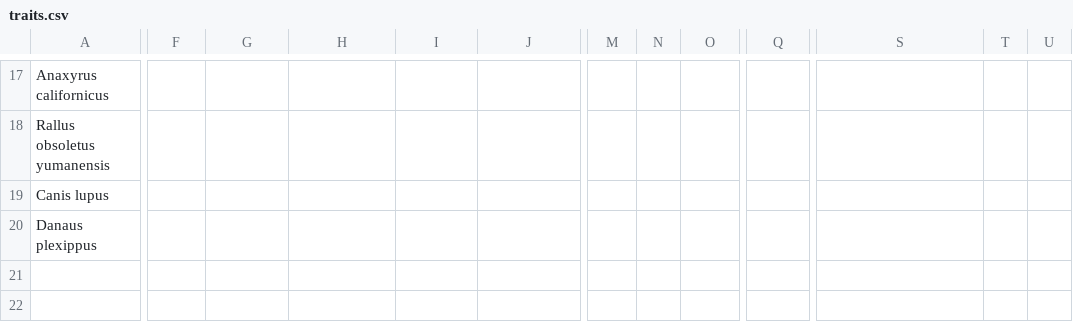
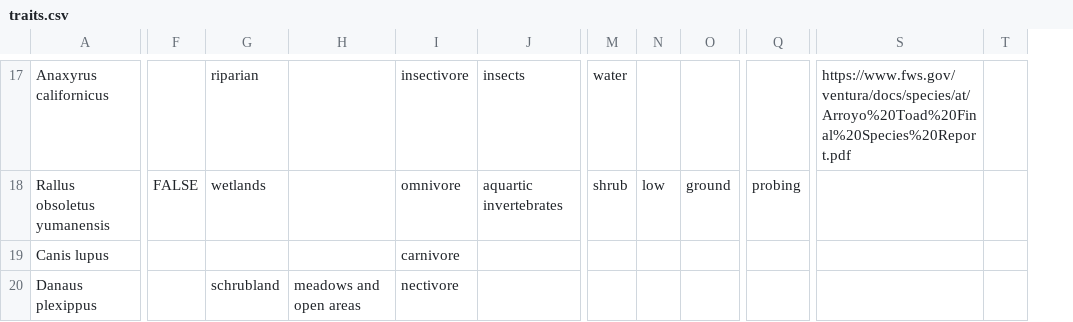
Before and after one commit to mgoldgisser/desert-fires-impact-biodiversity, a CSV file: traits.csv, drawn as a sheet; only a part is shown, gaps mark what is left out; removed rows and columns are numbered as before the commit, all else as after; the diff covers the shown part only; the diff names each change by its address in the sheet, - before the commit and + after, or states it on an @@ line.

```diff
--- a/traits.csv
+++ b/traits.csv
-column T, empty
-column U, empty
+column T, empty
-G17: (empty)
+G17: riparian
-I17: (empty)
+I17: insectivore
-J17: (empty)
+J17: insects
-M17: (empty)
+M17: water
-S17: (empty)
+S17: https://www.fws.gov/ventura/docs/species/at/Arroyo%20Toad%20Final%20Species%20Report.pdf
-F18: (empty)
+F18: FALSE
-G18: (empty)
+G18: wetlands
-I18: (empty)
+I18: omnivore
-J18: (empty)
+J18: aquartic invertebrates
-M18: (empty)
+M18: shrub
-N18: (empty)
+N18: low
-O18: (empty)
+O18: ground
-Q18: (empty)
+Q18: probing
-I19: (empty)
+I19: carnivore
-G20: (empty)
+G20: schrubland
-H20: (empty)
+H20: meadows and open areas
-I20: (empty)
+I20: nectivore
```
Also changed, not shown: 62 edited cells elsewhere in this file.
